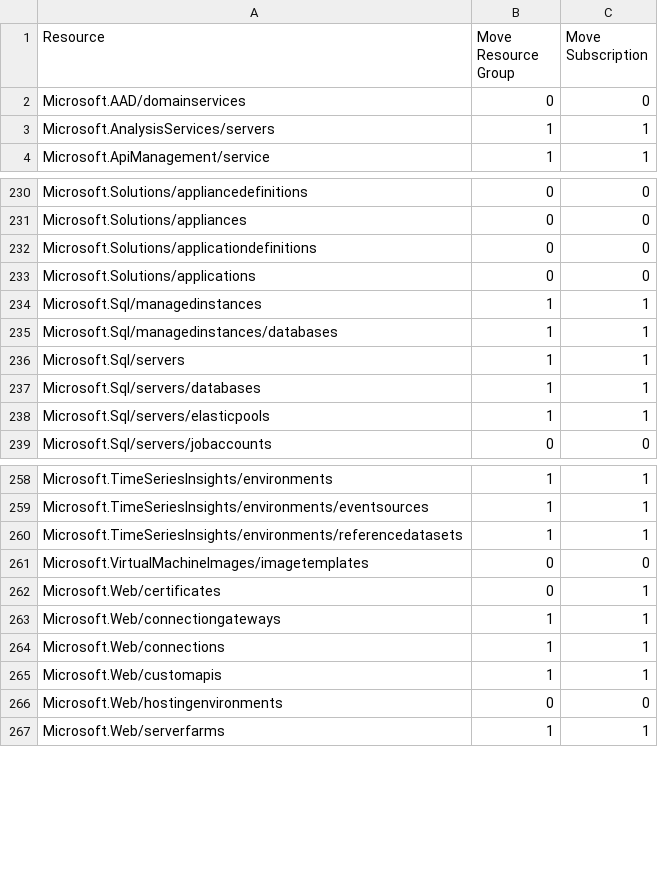
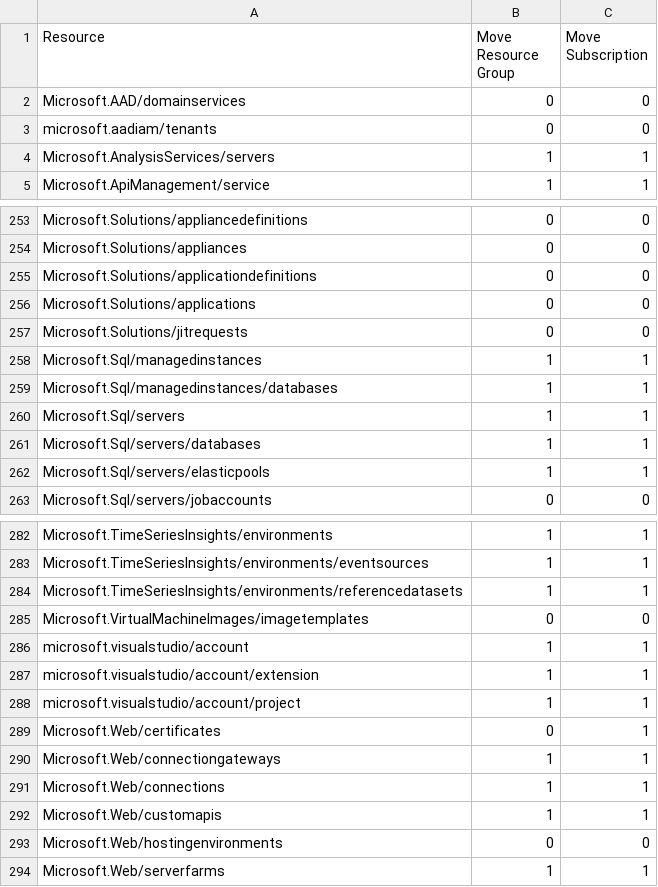
Before and after one commit to tfitzmac/resource-capabilities, a CSV file: move-support-resources.csv, drawn as a sheet; only a part is shown, gaps mark what is left out; the diff covers the shown part only.

```diff
--- a/move-support-resources.csv
+++ b/move-support-resources.csv
@@ -2,2 +2,3 @@ Resource,Move Resource Group,Move Subscription
 Microsoft.AAD/domainservices,0,0
+microsoft.aadiam/tenants,0,0
 Microsoft.AnalysisServices/servers,1,1
@@ -233,2 +256,3 @@ Microsoft.Solutions/applicationdefinitions,0,0
 Microsoft.Solutions/applications,0,0
+Microsoft.Solutions/jitrequests,0,0
 Microsoft.Sql/managedinstances,1,1
@@ -261,2 +285,5 @@ Microsoft.TimeSeriesInsights/environments/referencedatasets,1,1
 Microsoft.VirtualMachineImages/imagetemplates,0,0
+microsoft.visualstudio/account,1,1
+microsoft.visualstudio/account/extension,1,1
+microsoft.visualstudio/account/project,1,1
 Microsoft.Web/certificates,0,1
```
Also changed, not shown: 22 added rows elsewhere in this file.
